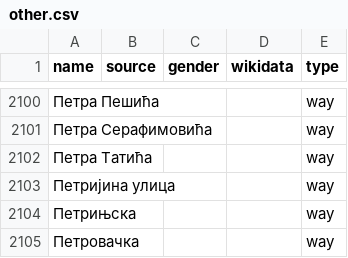
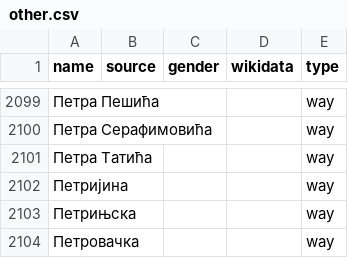
Before and after one commit to EqualStreetNames/equalstreetnames-belgrade, a CSV file: data/other.csv, drawn as a sheet; only a part is shown, gaps mark what is left out; addresses are those after the commit; the diff covers the shown part only; the diff names each change by its address in the sheet, - before the commit and + after, or states it on an @@ line.

```diff
--- a/data/other.csv
+++ b/data/other.csv
-A2102 (name): Петријина улица
+A2102 (name): Петријина
```
Also changed, not shown: 3 added rows and 2 removed rows elsewhere in this file, 3 other files.
